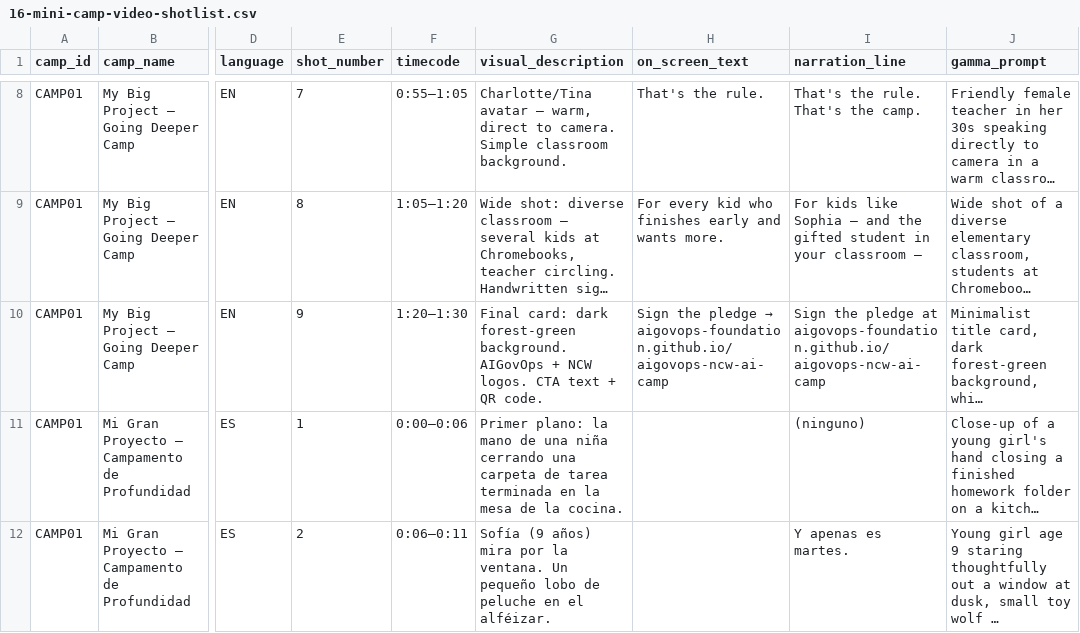
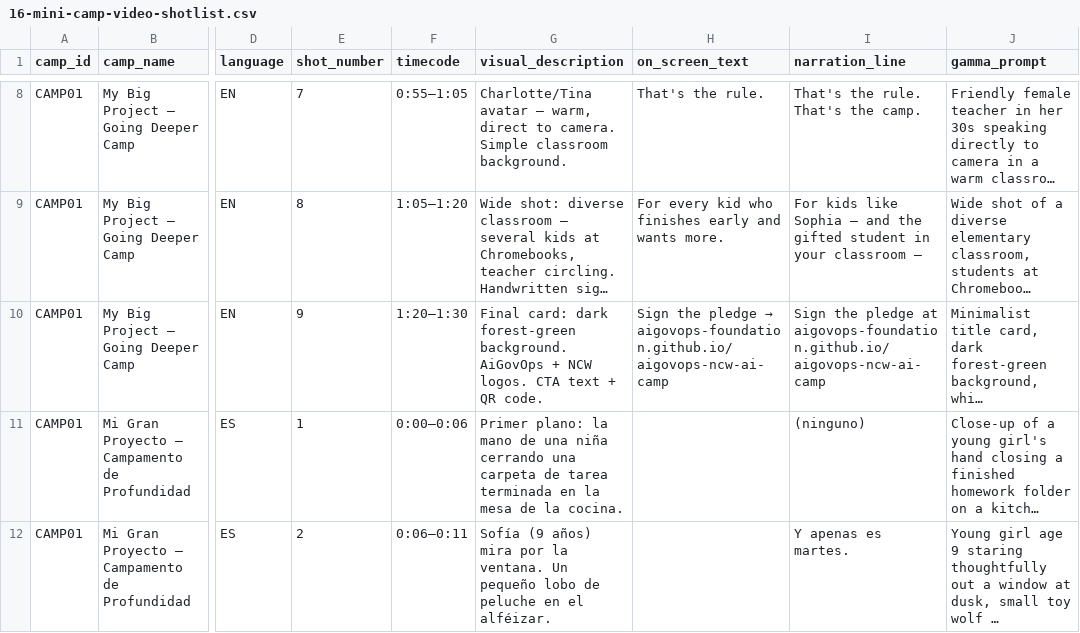
Before and after one commit to aigovops-foundation/aigovops-ncw-ai-camp, a CSV file: authoring/16-mini-camp-video-shotlist.csv, drawn as a sheet; only a part is shown, gaps mark what is left out; long unchanged cells end in …; the diff names each change by its address in the sheet, - before the commit and + after, or states it on an @@ line.

```diff
--- a/authoring/16-mini-camp-video-shotlist.csv
+++ b/authoring/16-mini-camp-video-shotlist.csv
-G10 (visual_description): …forest-green background. AIGovOps + NCW…
+G10 (visual_description): …forest-green background. AiGovOps + NCW…
```
Also changed, not shown: authoring/17-centerpiece-and-breakout-shotlist.csv, 51 other files.
